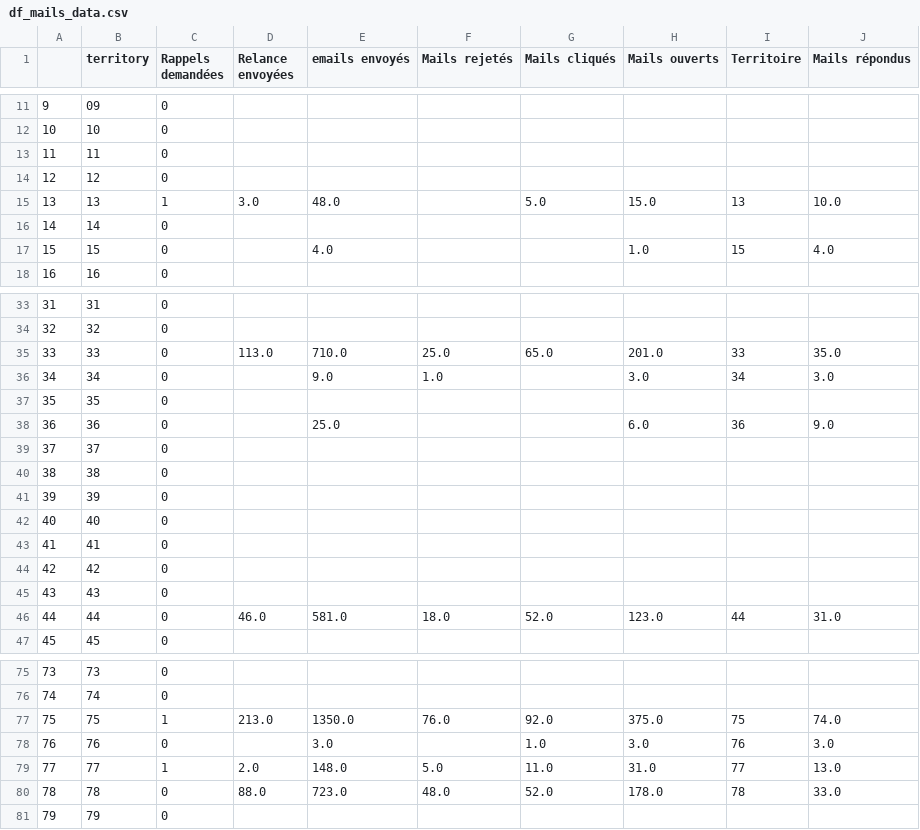
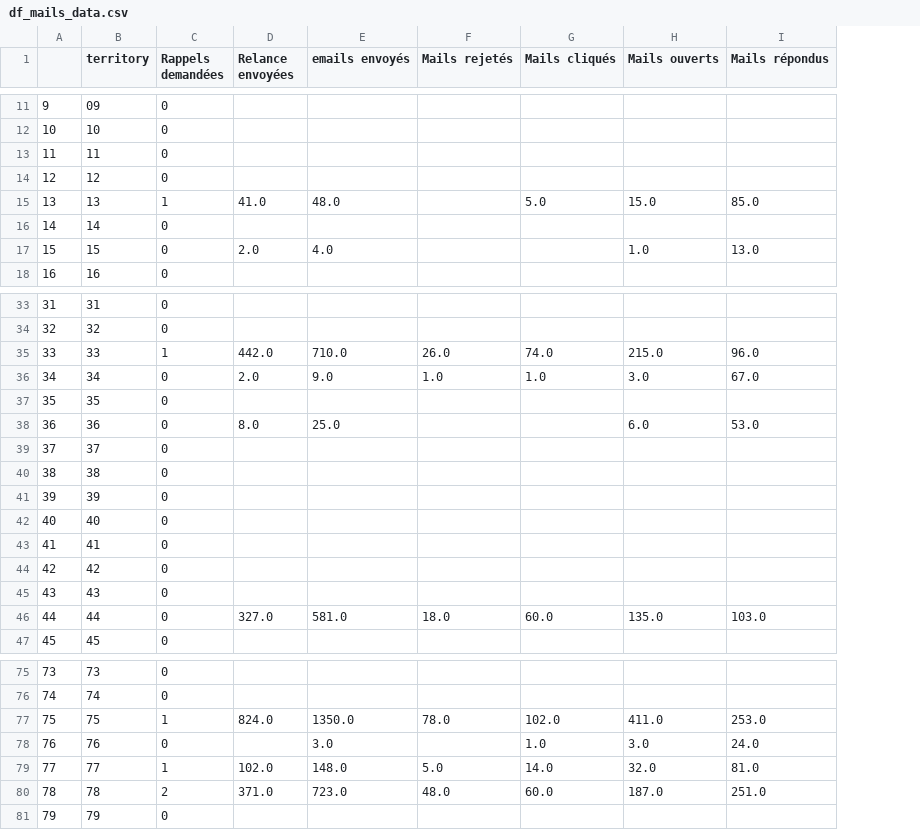
Before and after one commit to Antoine-Carre/maj_hiver_soliguide, a CSV file: pilotage màj hiver 2021/df_mails_data.csv, drawn as a sheet; only a part is shown, gaps mark what is left out; removed rows and columns are numbered as before the commit, all else as after; the diff covers the shown part only; the diff names each change by its address in the sheet, - before the commit and + after, or states it on an @@ line.

```diff
--- a/pilotage màj hiver 2021/df_mails_data.csv
+++ b/pilotage màj hiver 2021/df_mails_data.csv
-column I (Territoire), rows 15-17: 13 |  | 15; rows 35-46: 33 | 34 |  | 36 |  |  |  |  |  |  |  | 44; rows 77-80: 75 | 76 | 77 | 78
-D15 (Relance envoyées): 3.0
+D15 (Relance envoyées): 41.0
-I15 (Mails répondus): 10.0
+I15 (Mails répondus): 85.0
-D17 (Relance envoyées): (empty)
+D17 (Relance envoyées): 2.0
-I17 (Mails répondus): 4.0
+I17 (Mails répondus): 13.0
-C35 (Rappels demandées): 0
+C35 (Rappels demandées): 1
-D35 (Relance envoyées): 113.0
+D35 (Relance envoyées): 442.0
-F35 (Mails rejetés): 25.0
+F35 (Mails rejetés): 26.0
-G35 (Mails cliqués): 65.0
+G35 (Mails cliqués): 74.0
-H35 (Mails ouverts): 201.0
+H35 (Mails ouverts): 215.0
-I35 (Mails répondus): 35.0
+I35 (Mails répondus): 96.0
-D36 (Relance envoyées): (empty)
+D36 (Relance envoyées): 2.0
-G36 (Mails cliqués): (empty)
+G36 (Mails cliqués): 1.0
-I36 (Mails répondus): 3.0
+I36 (Mails répondus): 67.0
-D38 (Relance envoyées): (empty)
+D38 (Relance envoyées): 8.0
-I38 (Mails répondus): 9.0
+I38 (Mails répondus): 53.0
-D46 (Relance envoyées): 46.0
+D46 (Relance envoyées): 327.0
-G46 (Mails cliqués): 52.0
+G46 (Mails cliqués): 60.0
-H46 (Mails ouverts): 123.0
+H46 (Mails ouverts): 135.0
-I46 (Mails répondus): 31.0
+I46 (Mails répondus): 103.0
-D77 (Relance envoyées): 213.0
+D77 (Relance envoyées): 824.0
-F77 (Mails rejetés): 76.0
+F77 (Mails rejetés): 78.0
-G77 (Mails cliqués): 92.0
+G77 (Mails cliqués): 102.0
-H77 (Mails ouverts): 375.0
+H77 (Mails ouverts): 411.0
-I77 (Mails répondus): 74.0
+I77 (Mails répondus): 253.0
-I78 (Mails répondus): 3.0
+I78 (Mails répondus): 24.0
-D79 (Relance envoyées): 2.0
+D79 (Relance envoyées): 102.0
-G79 (Mails cliqués): 11.0
+G79 (Mails cliqués): 14.0
-H79 (Mails ouverts): 31.0
+H79 (Mails ouverts): 32.0
-I79 (Mails répondus): 13.0
+I79 (Mails répondus): 81.0
-C80 (Rappels demandées): 0
+C80 (Rappels demandées): 2
-D80 (Relance envoyées): 88.0
+D80 (Relance envoyées): 371.0
-G80 (Mails cliqués): 52.0
+G80 (Mails cliqués): 60.0
-H80 (Mails ouverts): 178.0
+H80 (Mails ouverts): 187.0
-I80 (Mails répondus): 33.0
+I80 (Mails répondus): 251.0
```
Also changed, not shown: 40 edited cells elsewhere in this file, pilotage màj hiver 2021/df_cpte_pro_data.csv, pilotage màj hiver 2021/df_cpte_pro_valide_data.csv, 3 other files.
